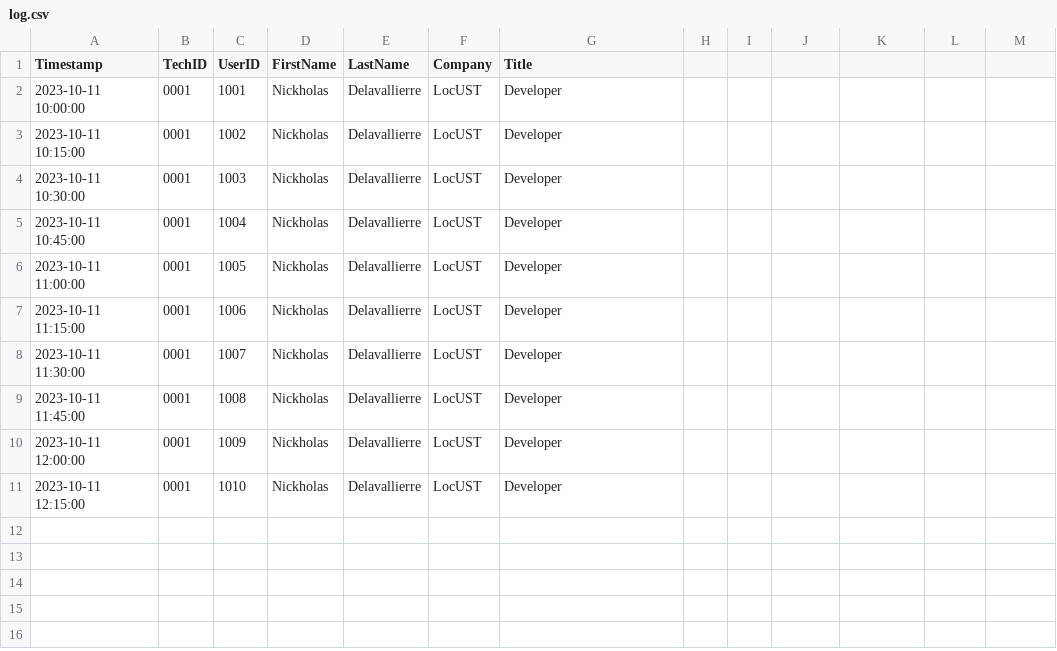
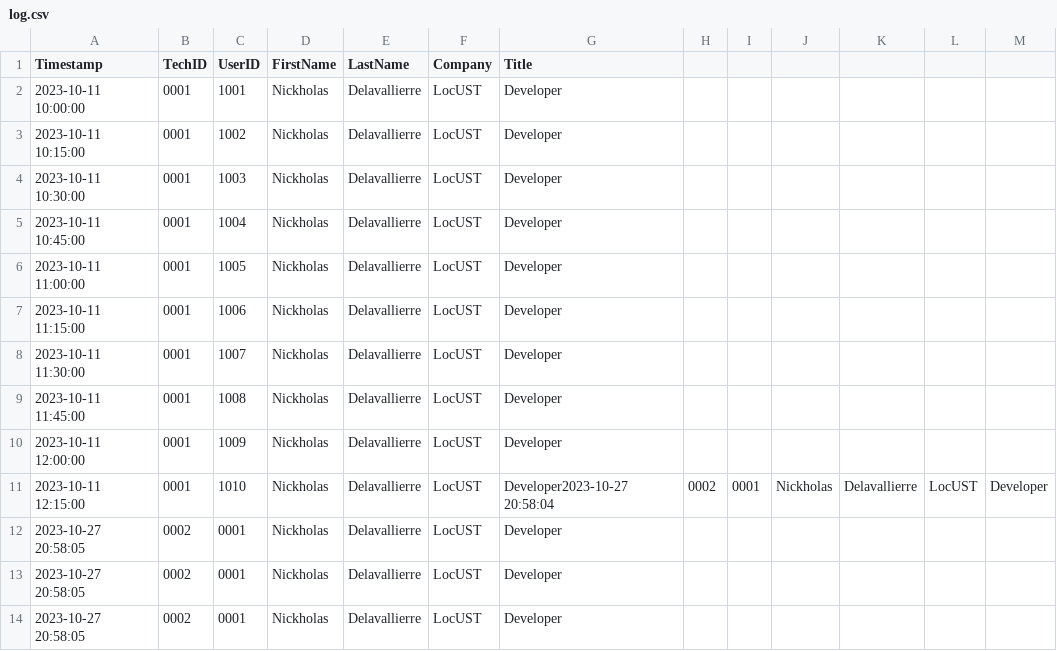
Before and after one commit to delanj/Locust, a CSV file: Database/Logs/log.csv, drawn as a sheet.

```diff
--- a/Database/Logs/log.csv
+++ b/Database/Logs/log.csv
@@ -10,2 +10,5 @@ Timestamp,TechID,UserID,FirstName,LastName,Company,Title
 2023-10-11 12:00:00,0001,1009,Nickholas,Delavallierre,LocUST,Developer
-2023-10-11 12:15:00,0001,1010,Nickholas,Delavallierre,LocUST,Developer
+2023-10-11 12:15:00,0001,1010,Nickholas,Delavallierre,LocUST,Developer2023-10-27 20:58:04,0002,0001,Nickholas,Delavallierre,LocUST,Developer
+2023-10-27 20:58:05,0002,0001,Nickholas,Delavallierre,LocUST,Developer
+2023-10-27 20:58:05,0002,0001,Nickholas,Delavallierre,LocUST,Developer
+2023-10-27 20:58:05,0002,0001,Nickholas,Delavallierre,LocUST,Developer
```
Also changed, not shown: 3 other files.
